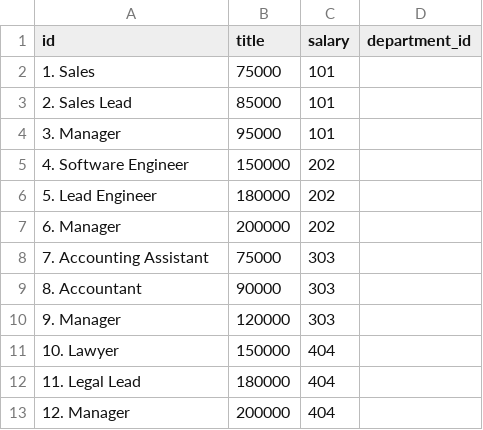
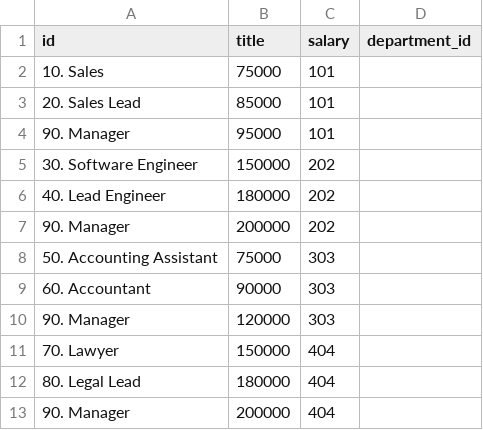
Before and after one commit to Ethanlloyd21/MySQL-Employee-Tracker, a CSV file: roleList.csv, drawn as a sheet.

Commit message:
Update roleList.csv

```diff
--- a/roleList.csv
+++ b/roleList.csv
@@ -1,13 +1,13 @@
 id, title, salary, department_id,
-1. Sales, 75000, 101
-2. Sales Lead, 85000, 101
-3. Manager,  95000, 101
-4. Software Engineer, 150000, 202
-5. Lead Engineer, 180000, 202
-6. Manager, 200000, 202
-7. Accounting Assistant, 75000, 303
-8. Accountant, 90000, 303
-9. Manager, 120000, 303
-10. Lawyer, 150000, 404
-11. Legal Lead, 180000, 404
-12. Manager, 200000, 404
+10. Sales, 75000, 101
+20. Sales Lead, 85000, 101
+90. Manager,  95000, 101
+30. Software Engineer, 150000, 202
+40. Lead Engineer, 180000, 202
+90. Manager, 200000, 202
+50. Accounting Assistant, 75000, 303
+60. Accountant, 90000, 303
+90. Manager, 120000, 303
+70. Lawyer, 150000, 404
+80. Legal Lead, 180000, 404
+90. Manager, 200000, 404
```
